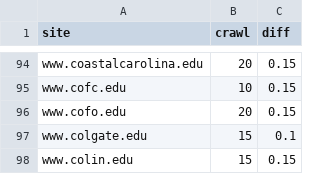
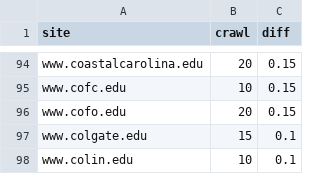
Before and after one commit to sembrat/video_downloader, a CSV file: lookup.csv, drawn as a sheet; only a part is shown, gaps mark what is left out.

Commit message:
Update lookup.csv

```diff
--- a/lookup.csv
+++ b/lookup.csv
@@ -97,2 +97,2 @@ www.cofo.edu,20,0.15
 www.colgate.edu,15,0.1
-www.colin.edu,15,0.15
+www.colin.edu,10,0.1
```
